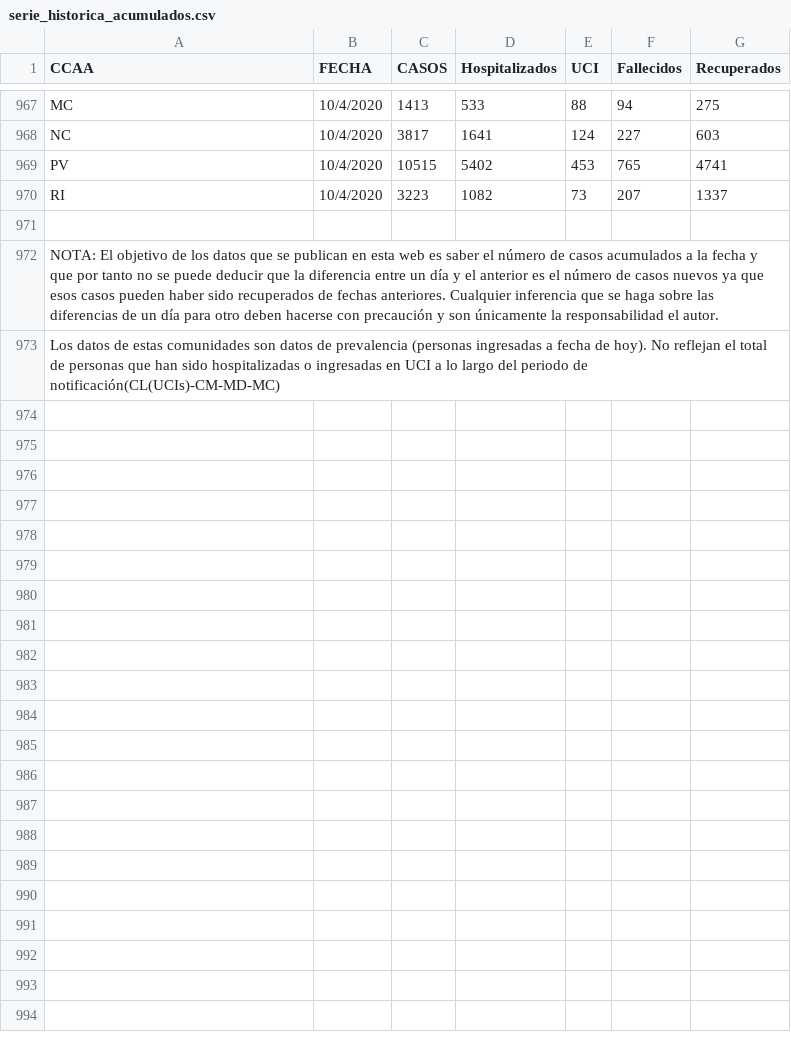
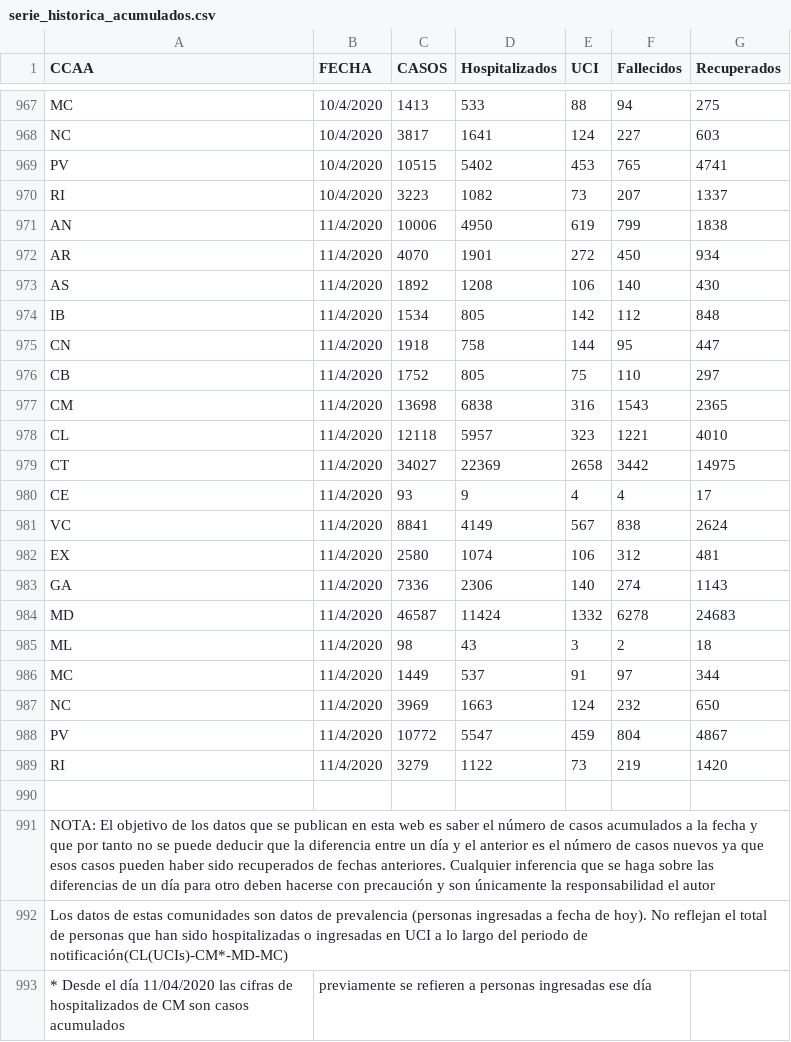
Before and after one commit to rubenfcasal/COVID-19, a CSV file: serie_historica_acumulados.csv, drawn as a sheet; only a part is shown, gaps mark what is left out; addresses are those after the commit; the diff names each change by its address in the sheet, - before the commit and + after, or states it on an @@ line.

```diff
--- a/serie_historica_acumulados.csv
+++ b/serie_historica_acumulados.csv
+row 971: AN | 11/4/2020 | 10006 | 4950 | 619 | 799 | 1838
+row 972: AR | 11/4/2020 | 4070 | 1901 | 272 | 450 | 934
+row 973: AS | 11/4/2020 | 1892 | 1208 | 106 | 140 | 430
+row 974: IB | 11/4/2020 | 1534 | 805 | 142 | 112 | 848
+row 975: CN | 11/4/2020 | 1918 | 758 | 144 | 95 | 447
+row 976: CB | 11/4/2020 | 1752 | 805 | 75 | 110 | 297
+row 977: CM | 11/4/2020 | 13698 | 6838 | 316 | 1543 | 2365
+row 978: CL | 11/4/2020 | 12118 | 5957 | 323 | 1221 | 4010
+row 979: CT | 11/4/2020 | 34027 | 22369 | 2658 | 3442 | 14975
+row 980: CE | 11/4/2020 | 93 | 9 | 4 | 4 | 17
+row 981: VC | 11/4/2020 | 8841 | 4149 | 567 | 838 | 2624
+row 982: EX | 11/4/2020 | 2580 | 1074 | 106 | 312 | 481
+row 983: GA | 11/4/2020 | 7336 | 2306 | 140 | 274 | 1143
+row 984: MD | 11/4/2020 | 46587 | 11424 | 1332 | 6278 | 24683
+row 985: ML | 11/4/2020 | 98 | 43 | 3 | 2 | 18
+row 986: MC | 11/4/2020 | 1449 | 537 | 91 | 97 | 344
+row 987: NC | 11/4/2020 | 3969 | 1663 | 124 | 232 | 650
+row 988: PV | 11/4/2020 | 10772 | 5547 | 459 | 804 | 4867
+row 989: RI | 11/4/2020 | 3279 | 1122 | 73 | 219 | 1420
-A991 (CCAA): …responsabilidad el autor.
+A991 (CCAA): …responsabilidad el autor
-A992 (CCAA): …periodo de notificación(CL(UCIs)-CM-MD-MC)
+A992 (CCAA): …periodo de notificación(CL(UCIs)-CM*-MD-MC)
+row 993: * Desde el día 11/04/2020 las cifras de hospitalizados de CM son casos acumulados | previamente se refieren a personas ingresadas ese día
```
Also changed, not shown: 10 other files.
